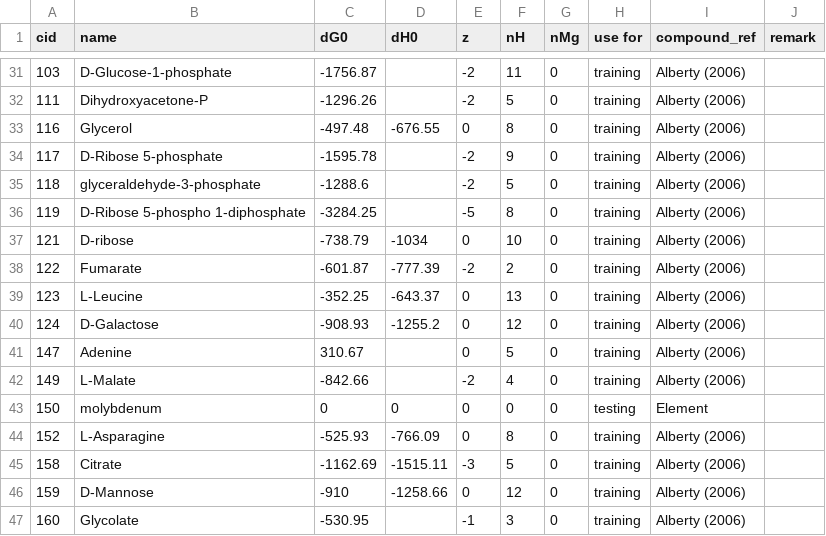
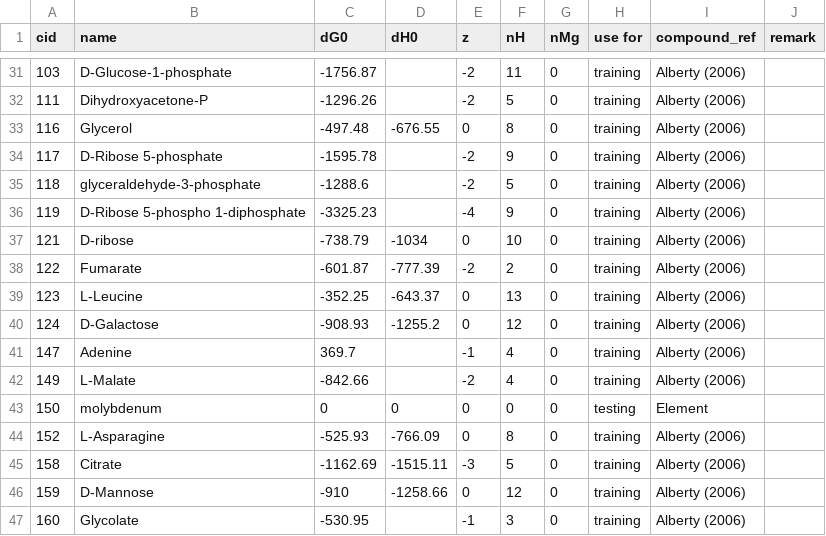
Before and after one commit to eladnoor/milo-lab, a CSV file: data/thermodynamics/formation_energies.csv, drawn as a sheet; only a part is shown, gaps mark what is left out; the diff covers the shown part only.

```diff
--- a/data/thermodynamics/formation_energies.csv
+++ b/data/thermodynamics/formation_energies.csv
@@ -35,3 +35,3 @@ cid,name,dG0,dH0,z,nH,nMg,"use for",compound_ref,remark
 118,glyceraldehyde-3-phosphate,-1288.6,,-2,5,0,training,"Alberty (2006)",
-119,"D-Ribose 5-phospho 1-diphosphate",-3284.25,,-5,8,0,training,"Alberty (2006)",
+119,"D-Ribose 5-phospho 1-diphosphate",-3325.23,,-4,9,0,training,"Alberty (2006)",
 121,D-ribose,-738.79,-1034,0,10,0,training,"Alberty (2006)",
@@ -40,3 +40,3 @@ cid,name,dG0,dH0,z,nH,nMg,"use for",compound_ref,remark
 124,D-Galactose,-908.93,-1255.2,0,12,0,training,"Alberty (2006)",
-147,Adenine,310.67,,0,5,0,training,"Alberty (2006)",
+147,Adenine,369.7,,-1,4,0,training,"Alberty (2006)",
 149,L-Malate,-842.66,,-2,4,0,training,"Alberty (2006)",
```
Also changed, not shown: 36 edited cells elsewhere in this file, 5 other files.
